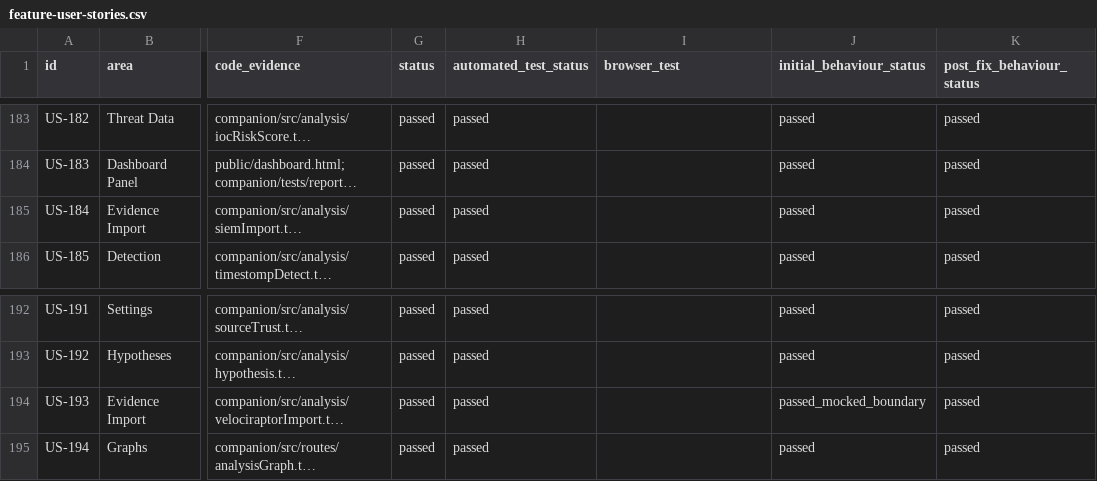
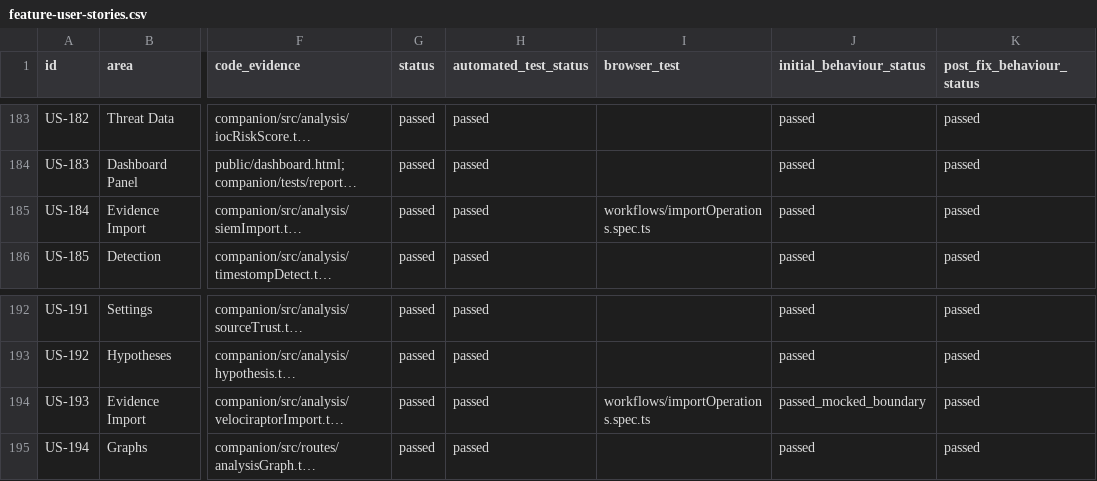
Before and after one commit to hasamba/DFIR-Companion, a CSV file: feature-user-stories.csv, drawn as a sheet; only a part is shown, gaps mark what is left out; long unchanged cells end in …; the diff covers the shown part only; the diff names each change by its address in the sheet, - before the commit and + after, or states it on an @@ line.

```diff
--- a/feature-user-stories.csv
+++ b/feature-user-stories.csv
-I185 (browser_test): (empty)
+I185 (browser_test): workflows/importOperations.spec.ts
-I194 (browser_test): (empty)
+I194 (browser_test): workflows/importOperations.spec.ts
```
Also changed, not shown: 18 edited cells elsewhere in this file, 4 other files.
